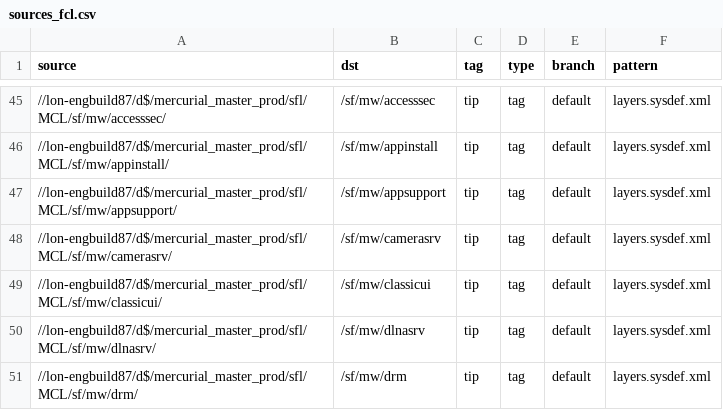
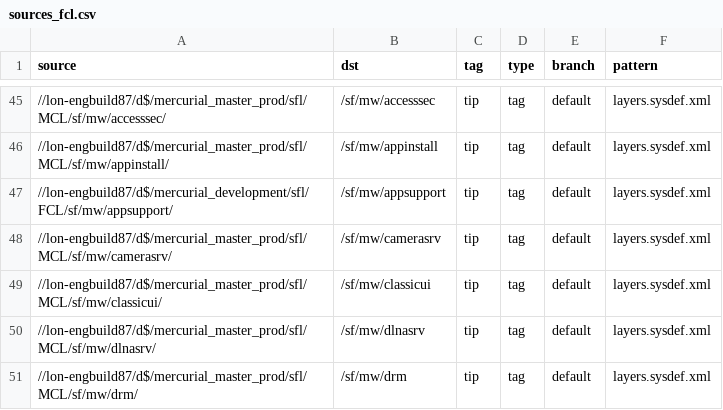
Before and after one commit to SymbianSource/oss.FCL.sftools.fbf.projects.platforms, a CSV file: clean/sources_fcl.csv, drawn as a sheet; only a part is shown, gaps mark what is left out.

Commit message:
Add sf/mw/appsupport FCL for Symbian Foundation SplashScreen branding

```diff
--- a/clean/sources_fcl.csv
+++ b/clean/sources_fcl.csv
@@ -46,3 +46,3 @@ source,dst,tag,type,branch,pattern
 //lon-engbuild87/d$/mercurial_master_prod/sfl/MCL/sf/mw/appinstall/,/sf/mw/appinstall,tip,tag,default,layers.sysdef.xml
-//lon-engbuild87/d$/mercurial_master_prod/sfl/MCL/sf/mw/appsupport/,/sf/mw/appsupport,tip,tag,default,layers.sysdef.xml
+//lon-engbuild87/d$/mercurial_development/sfl/FCL/sf/mw/appsupport/,/sf/mw/appsupport,tip,tag,default,layers.sysdef.xml
 //lon-engbuild87/d$/mercurial_master_prod/sfl/MCL/sf/mw/camerasrv/,/sf/mw/camerasrv,tip,tag,default,layers.sysdef.xml
```
